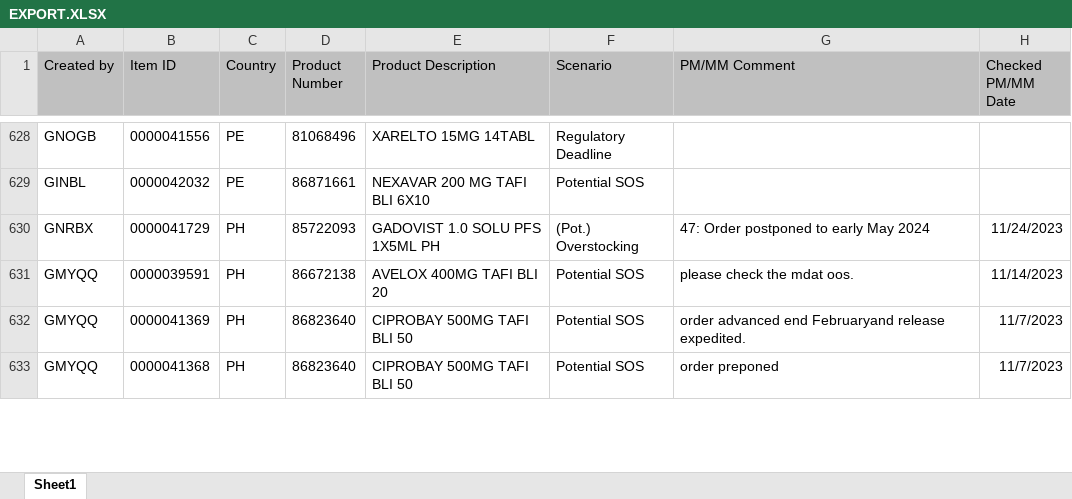
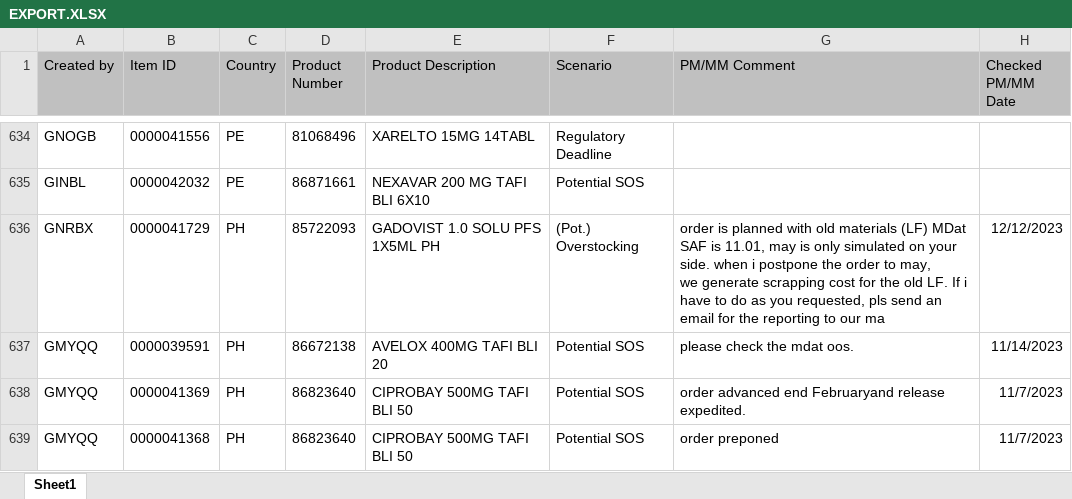
Before and after one commit to janphoenix/rct2, an Excel workbook: EXPORT.XLSX, sheet Sheet1, drawn as a sheet; only a part is shown, gaps mark what is left out; values as stored, in another font and other column widths than the file's, no borders; addresses are those after the commit; ↵ is a line break in a cell; the diff covers the shown part only; the diff names each change by its address in the sheet, - before the commit and + after, or states it on an @@ line.

```diff
--- a/EXPORT.XLSX (sheet Sheet1)
+++ b/EXPORT.XLSX (sheet Sheet1)
-G636 (PM/MM Comment): 47: Order postponed to early May 2024
+G636 (PM/MM Comment): order is planned with old materials (LF) MDat SAF is 11.01, may is only simulated on your side. when i postpone the order to may, ↵ we generate scrapping cost for the old LF. If i have to do as you requested, pls send an email for the reporting to our ma
-H636 (Checked PM/MM Date): 11/24/2023
+H636 (Checked PM/MM Date): 12/12/2023
```
Also changed, not shown: 10 added rows, 5 removed rows and 31 edited cells elsewhere in this sheet.
